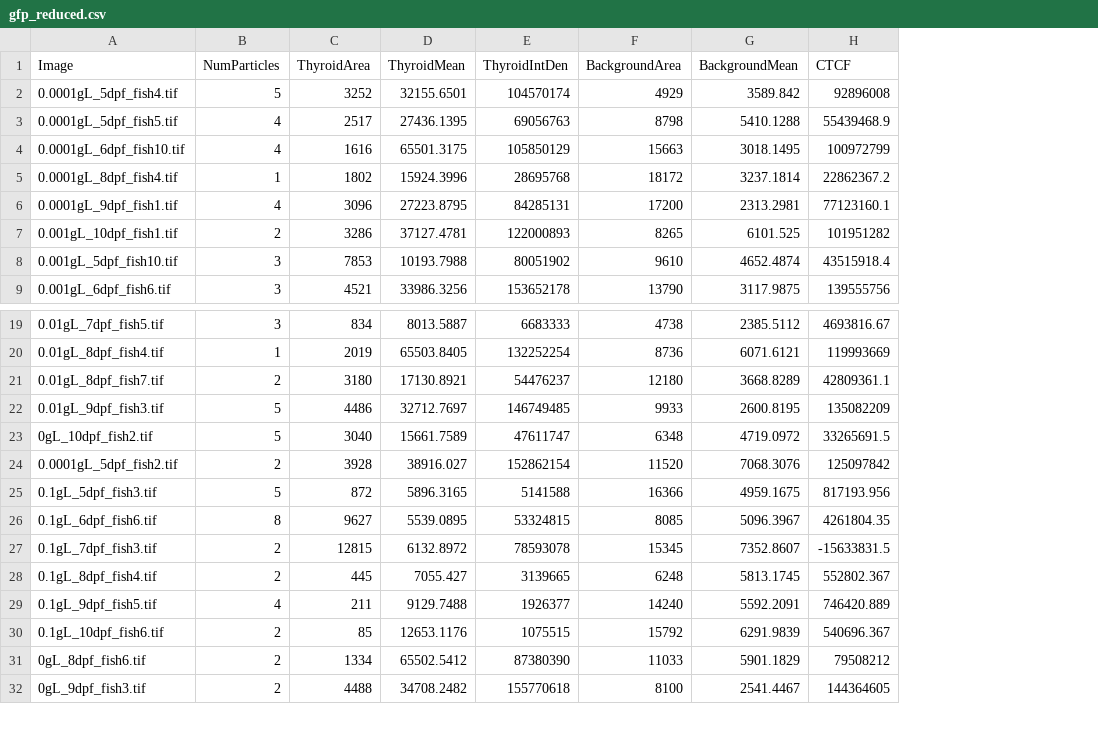
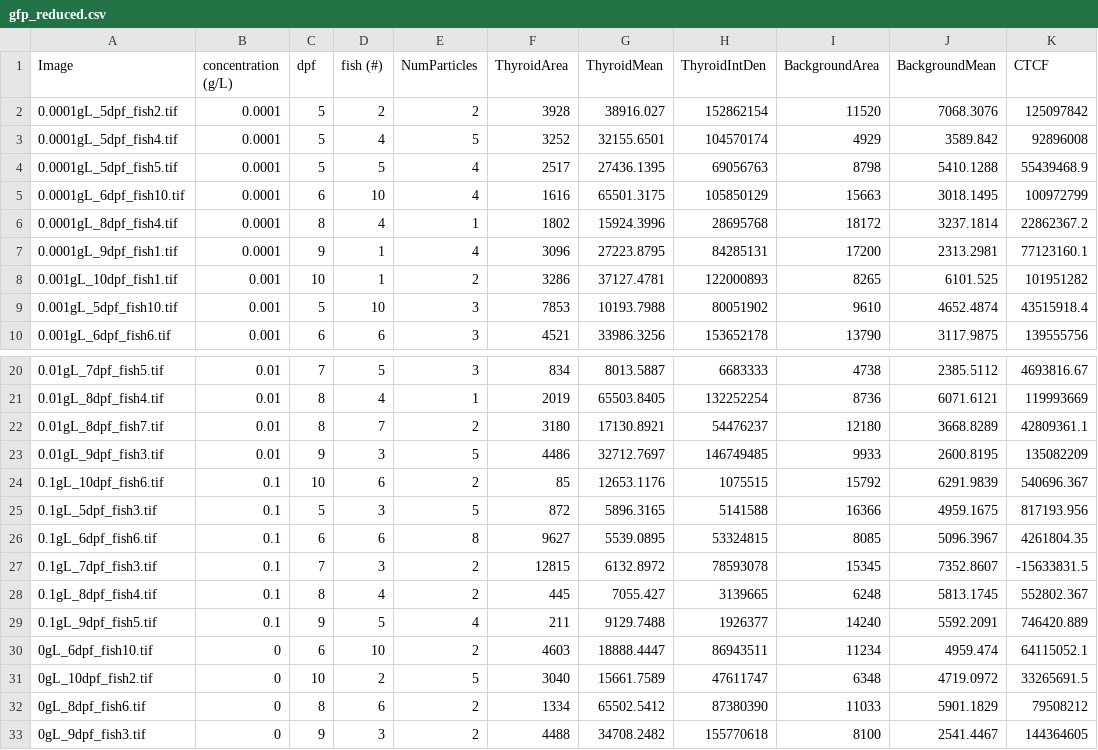
Before and after one commit to haydensimm/VOX, a CSV file: ICBF2026/gfp_reduced.csv, drawn as a sheet; only a part is shown, gaps mark what is left out; addresses are those after the commit; the diff names each change by its address in the sheet, - before the commit and + after, or states it on an @@ line.

Commit message:
added metadata

```diff
--- a/ICBF2026/gfp_reduced.csv
+++ b/ICBF2026/gfp_reduced.csv
+column B (concentration (g/L)), rows 3-10: 0.0001 | 0.0001 | 0.0001 | 0.0001 | 0.0001 | 0.001 | 0.001 | 0.001; rows 20-23: all 0.01; rows 25-29: all 0.1; rows 32-33: 0 | 0
+column C (dpf), rows 3-10: 5 | 5 | 6 | 8 | 9 | 10 | 5 | 6; rows 20-23: 7 | 8 | 8 | 9; rows 25-29: 5 | 6 | 7 | 8 | 9; rows 32-33: 8 | 9
+column D (fish (#)), rows 3-10: 4 | 5 | 10 | 4 | 1 | 1 | 10 | 6; rows 20-23: 5 | 4 | 7 | 3; rows 25-29: 3 | 6 | 3 | 4 | 5; rows 32-33: 6 | 3
@@ row 24 moved to row 2: 0.0001gL_5dpf_fish2.tif @@
@@ row 30 moved to row 24: 0.1gL_10dpf_fish6.tif @@
+row 30: 0gL_6dpf_fish10.tif | 0 | 6 | 10 | 2 | 4603 | 18888.4447 | 86943511 | 11234 | 4959.474 | 64115052.1
@@ row 23 moved to row 31: 0gL_10dpf_fish2.tif @@
```
